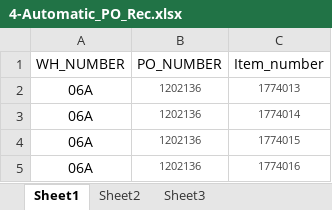
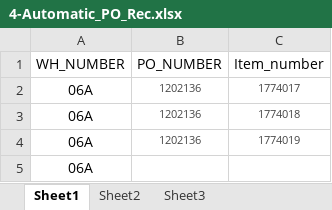
Before and after one commit to hbhardwaj03/Andyz-POC, an Excel workbook: Resources/4-Automatic_PO_Rec.xlsx, sheet Sheet1, drawn as a sheet; values as stored, in another font and other column widths than the file's, no borders; removed rows and columns are numbered as before the commit, all else as after; the diff names each change by its address in the sheet, - before the commit and + after, or states it on an @@ line.

```diff
--- a/Resources/4-Automatic_PO_Rec.xlsx (sheet Sheet1)
+++ b/Resources/4-Automatic_PO_Rec.xlsx (sheet Sheet1)
-C2 (Item_number): 1774013
+C2 (Item_number): 1774017
-C3 (Item_number): 1774014
+C3 (Item_number): 1774018
-C4 (Item_number): 1774015
+C4 (Item_number): 1774019
-row 5: 06A | 1202136 | 1774016
+row 5: 06A
```
Also changed, not shown: 7 other files.
